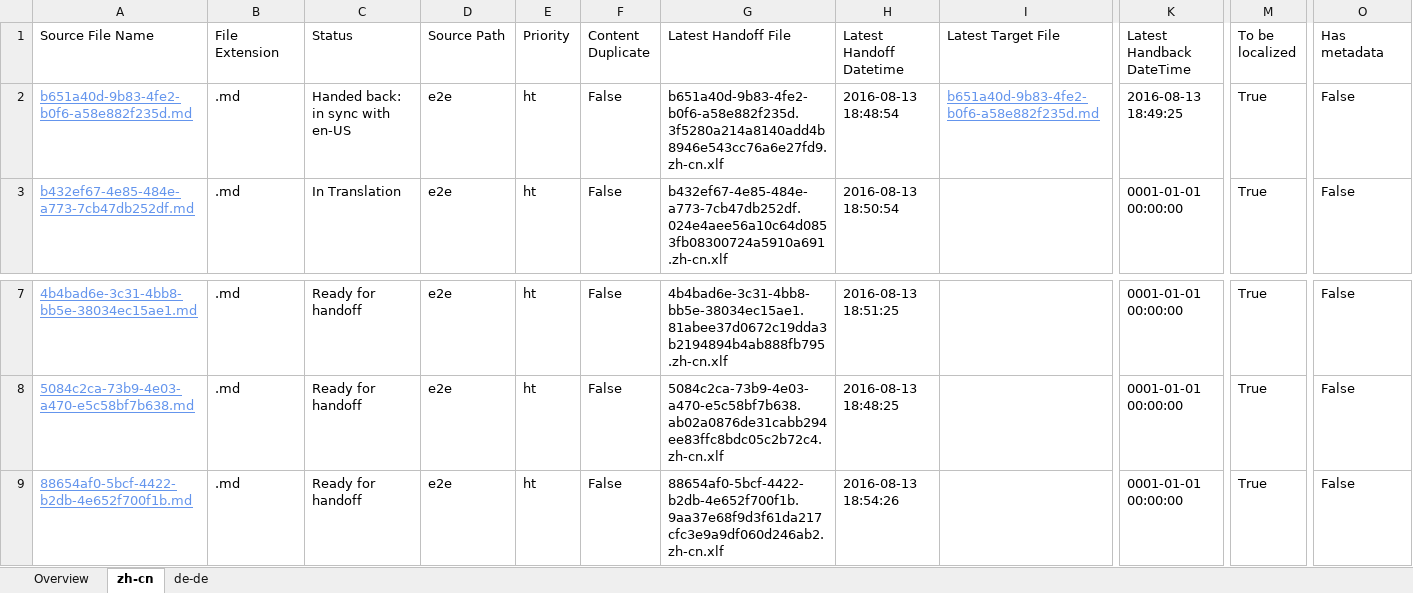
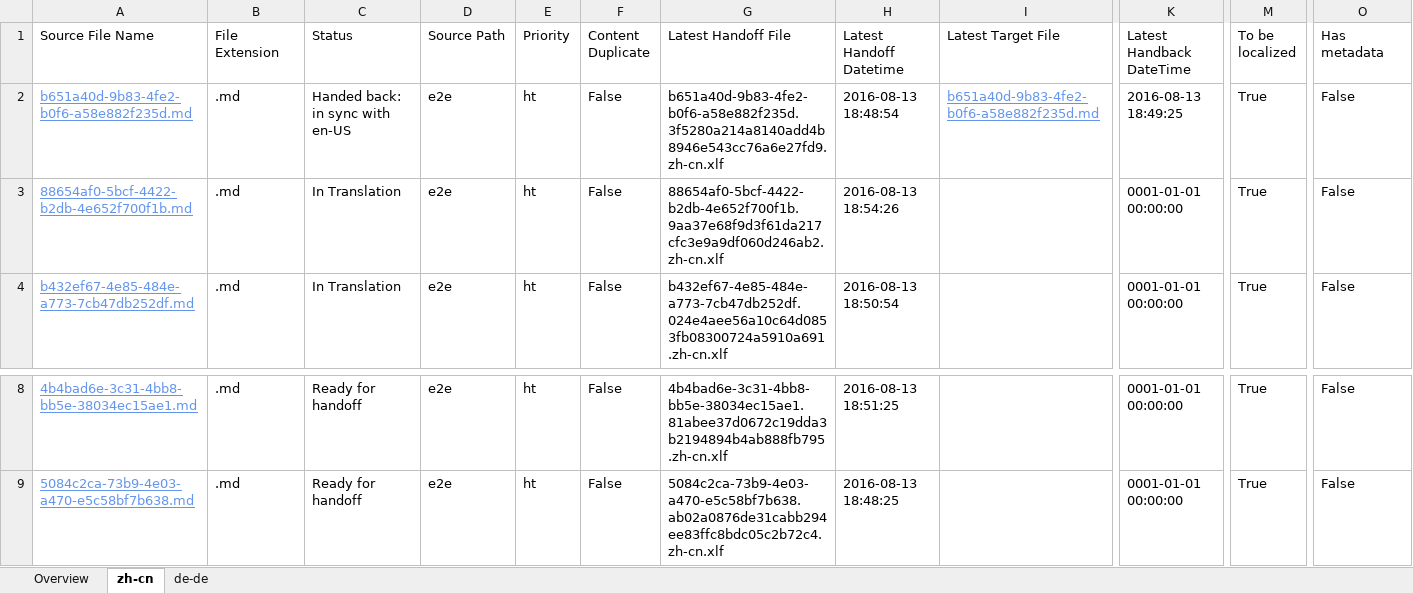
Before and after one commit to OpenLocalizationTestOrg/olhandback-e2e, an Excel workbook: ol-handback/OpenLocalizationTestOrg/oltest/ci/localization-status.xlsx, sheet zh-cn, drawn as a sheet; only a part is shown, gaps mark what is left out; values as stored, in another font and other column widths than the file's, no borders; table styles not drawn; removed rows and columns are numbered as before the commit, all else as after; rows hold the shown columns only; the diff names each change by its address in the sheet, - before the commit and + after, or states it on an @@ line.

```diff
--- a/ol-handback/OpenLocalizationTestOrg/oltest/ci/localization-status.xlsx (sheet zh-cn)
+++ b/ol-handback/OpenLocalizationTestOrg/oltest/ci/localization-status.xlsx (sheet zh-cn)
+row 3: 88654af0-5bcf-4422-b2db-4e652f700f1b.md | .md | In Translation | e2e | ht | False | 88654af0-5bcf-4422-b2db-4e652f700f1b.9aa37e68f9d3f61da217cfc3e9a9df060d246ab2.zh-cn.xlf | 2016-08-13 18:54:26 |  | 0001-01-01 00:00:00 | True | False
-row 9: 88654af0-5bcf-4422-b2db-4e652f700f1b.md | .md | Ready for handoff | e2e | ht | False | 88654af0-5bcf-4422-b2db-4e652f700f1b.9aa37e68f9d3f61da217cfc3e9a9df060d246ab2.zh-cn.xlf | 2016-08-13 18:54:26 |  | 0001-01-01 00:00:00 | True | False
```
Also changed, not shown: sheet de-de, sheet Overview.
